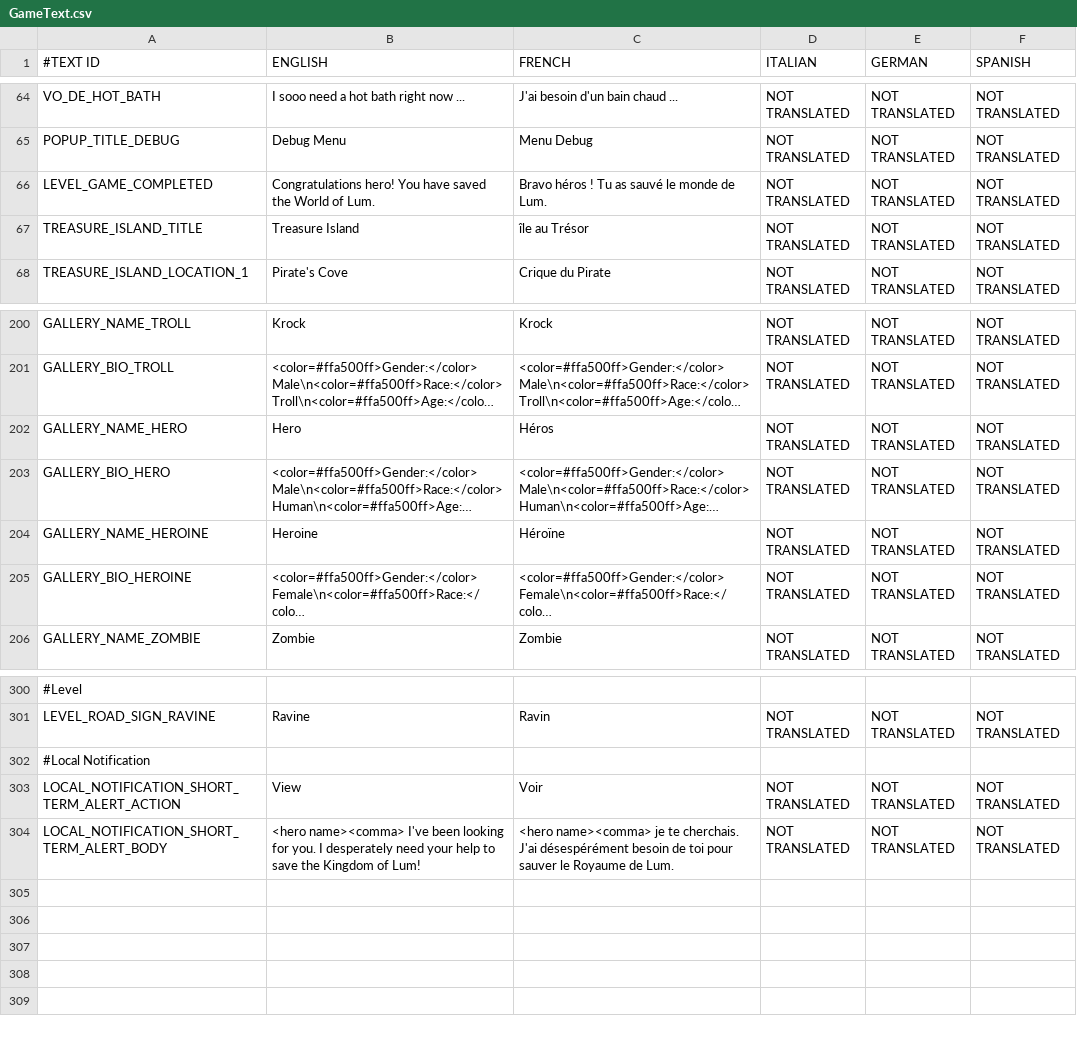
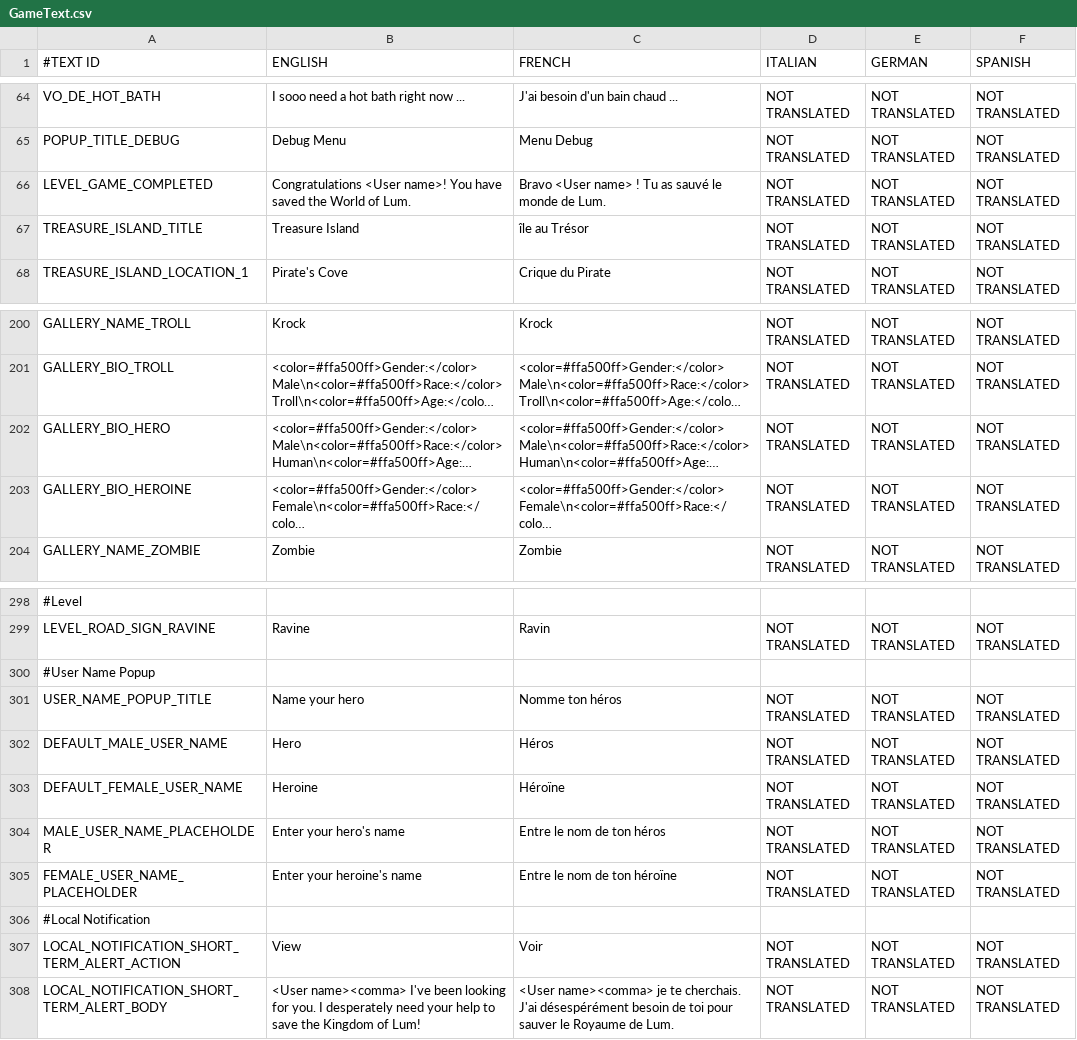
Before and after one commit to shahbazGamedev/Hero-s-Run, a CSV file: Assets/Resources/Localization/GameText.csv, drawn as a sheet; only a part is shown, gaps mark what is left out; long unchanged cells end in …; removed rows and columns are numbered as before the commit, all else as after; the diff names each change by its address in the sheet, - before the commit and + after, or states it on an @@ line.

Commit message:
User Name is now captured

```diff
--- a/Assets/Resources/Localization/GameText.csv
+++ b/Assets/Resources/Localization/GameText.csv
-B66 (ENGLISH): Congratulations hero! You have…
+B66 (ENGLISH): Congratulations <User name>! You have…
-C66 (FRENCH): Bravo héros ! Tu as sauvé le monde de Lum.
+C66 (FRENCH): Bravo <User name> ! Tu as sauvé le monde de Lum.
-row 202: GALLERY_NAME_HERO | Hero | Héros | NOT TRANSLATED | NOT TRANSLATED | NOT TRANSLATED
-row 204: GALLERY_NAME_HEROINE | Heroine | Héroïne | NOT TRANSLATED | NOT TRANSLATED | NOT TRANSLATED
+row 300: #User Name Popup
+row 301: USER_NAME_POPUP_TITLE | Name your hero | Nomme ton héros | NOT TRANSLATED | NOT TRANSLATED | NOT TRANSLATED
+row 302: DEFAULT_MALE_USER_NAME | Hero | Héros | NOT TRANSLATED | NOT TRANSLATED | NOT TRANSLATED
+row 303: DEFAULT_FEMALE_USER_NAME | Heroine | Héroïne | NOT TRANSLATED | NOT TRANSLATED | NOT TRANSLATED
+row 304: MALE_USER_NAME_PLACEHOLDER | Enter your hero's name | Entre le nom de ton héros | NOT TRANSLATED | NOT TRANSLATED | NOT TRANSLATED
+row 305: FEMALE_USER_NAME_PLACEHOLDER | Enter your heroine's name | Entre le nom de ton héroïne | NOT TRANSLATED | NOT TRANSLATED | NOT TRANSLATED
-B308 (ENGLISH): <hero name><comma> I've…
+B308 (ENGLISH): <User name><comma> I've…
-C308 (FRENCH): <hero name><comma> je…
+C308 (FRENCH): <User name><comma> je…
```
Also changed, not shown: 7 other files.
